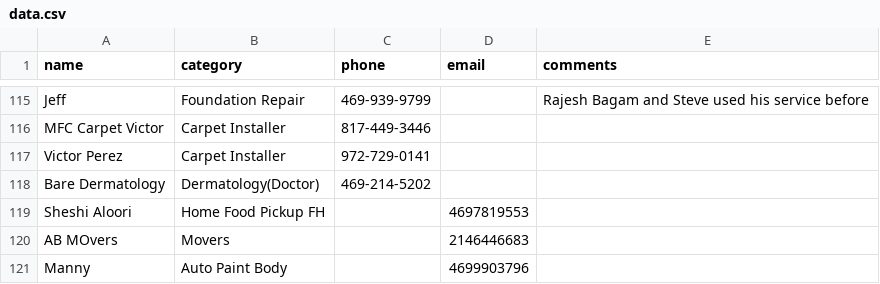
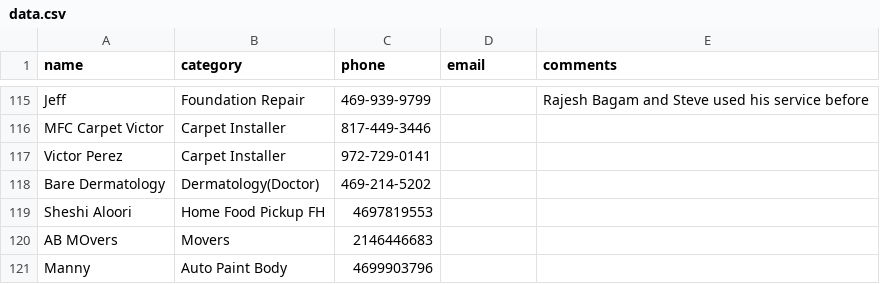
Before and after one commit to crepaka/fh-handymen, a CSV file: data.csv, drawn as a sheet; only a part is shown, gaps mark what is left out.

Commit message:
Update data.csv

```diff
--- a/data.csv
+++ b/data.csv
@@ -118,4 +118,4 @@ Victor Perez,Carpet Installer,972-729-0141,,
 Bare Dermatology,Dermatology(Doctor),469-214-5202,,
-Sheshi Aloori,Home Food Pickup FH,,4697819553,,
-AB MOvers,Movers,,2146446683,,
-Manny,Auto Paint Body,,4699903796,,
+Sheshi Aloori,Home Food Pickup FH,4697819553,,
+AB MOvers,Movers,2146446683,,
+Manny,Auto Paint Body,4699903796,,
```
